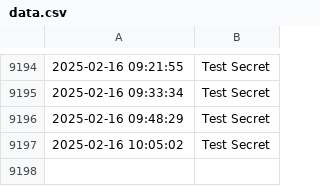
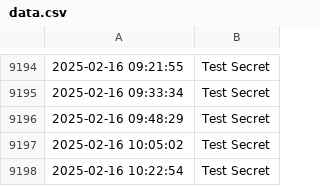
Before and after one commit to mjh-ds/test_action, a CSV file: data/data.csv, drawn as a sheet; only a part is shown, gaps mark what is left out; the diff names each change by its address in the sheet, - before the commit and + after, or states it on an @@ line.

```diff
--- a/data/data.csv
+++ b/data/data.csv
+row 9198: 2025-02-16 10:22:54 | Test Secret
```
